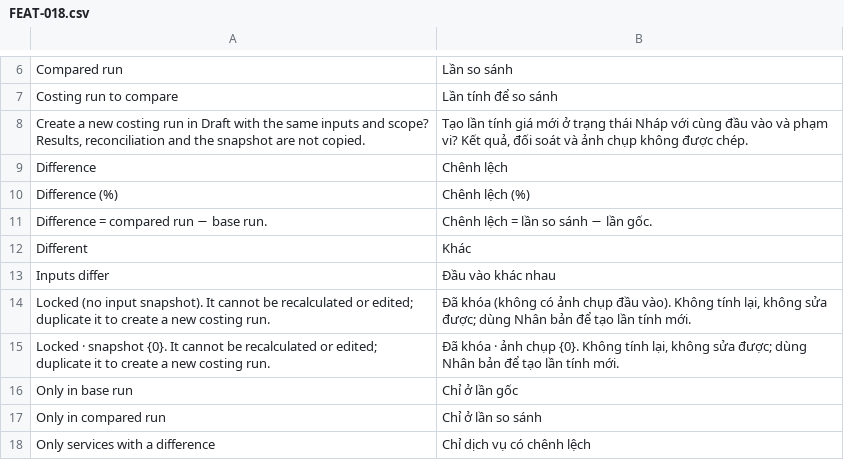
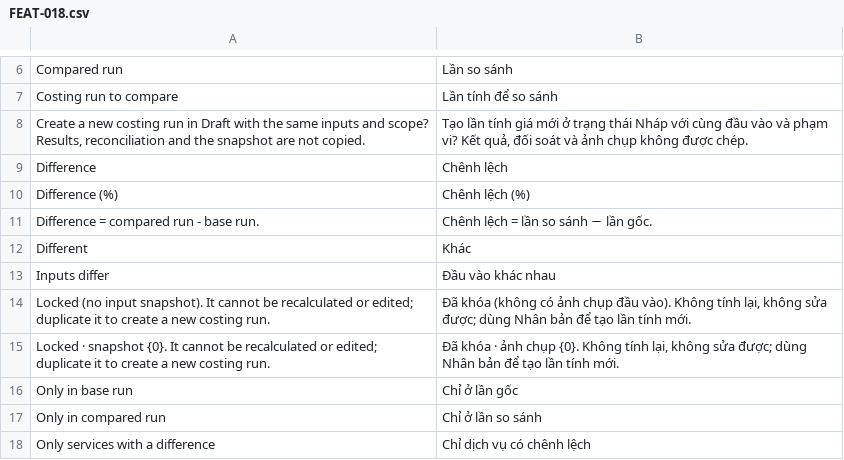
Before and after one commit to tiendj28-dotcom/normcore, a CSV file: normcore/translations/vi.d/FEAT-018.csv, drawn as a sheet; only a part is shown, gaps mark what is left out.

```diff
--- a/normcore/translations/vi.d/FEAT-018.csv
+++ b/normcore/translations/vi.d/FEAT-018.csv
@@ -10,3 +10,3 @@ Difference,Chênh lệch
 Difference (%),Chênh lệch (%)
-Difference = compared run − base run.,Chênh lệch = lần so sánh − lần gốc.
+Difference = compared run - base run.,Chênh lệch = lần so sánh − lần gốc.
 Different,Khác
```
Also changed, not shown: 14 other files.
